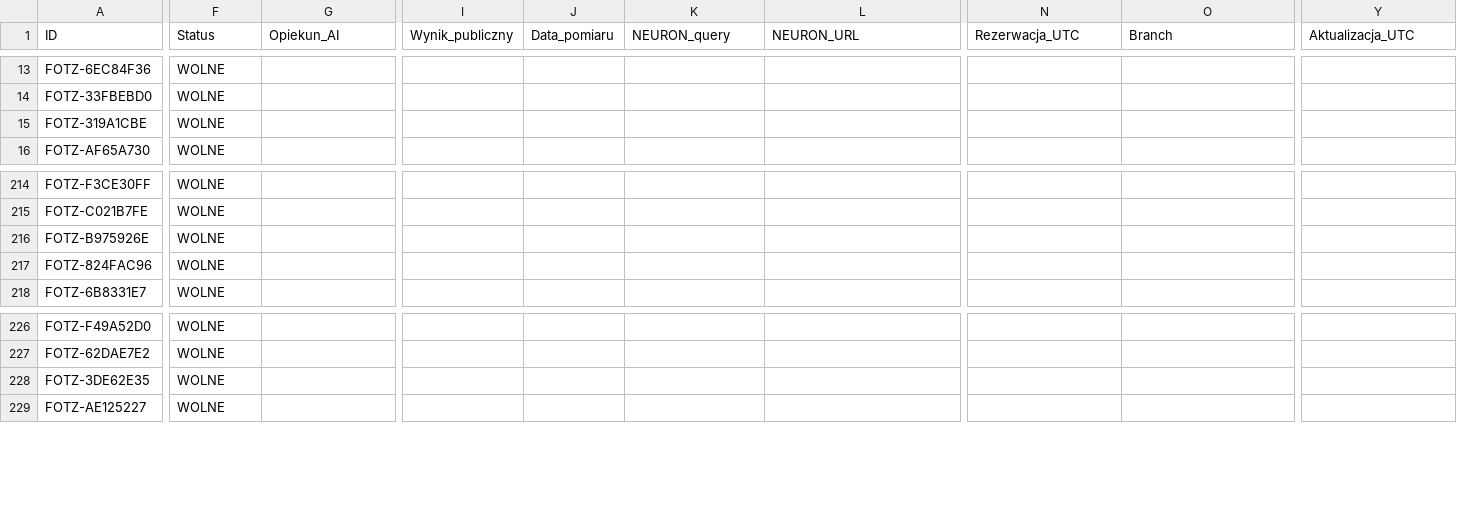
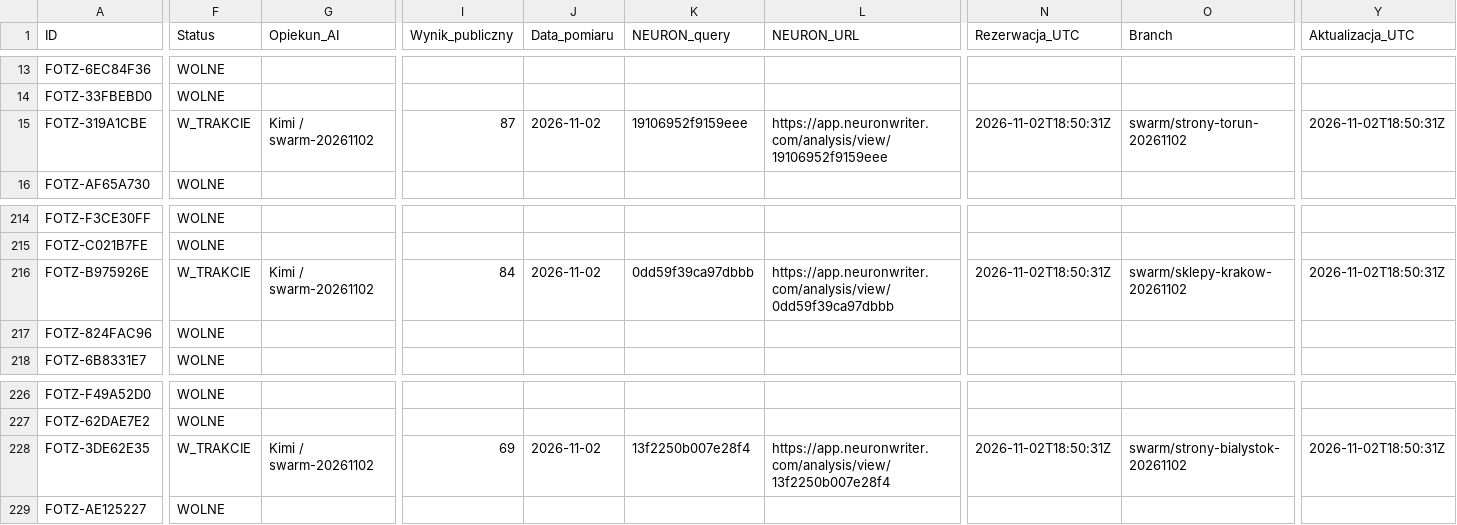
Before and after one commit to adam420412/fotz-studio-web-experience, a CSV file: docs/seo/ai-work-register.csv, drawn as a sheet; only a part is shown, gaps mark what is left out; the diff covers the shown part only; the diff names each change by its address in the sheet, - before the commit and + after, or states it on an @@ line.

Commit message:
Rezerwuj Toruń sklepy Kraków i Białystok

```diff
--- a/docs/seo/ai-work-register.csv
+++ b/docs/seo/ai-work-register.csv
-F15 (Status): WOLNE
+F15 (Status): W_TRAKCIE
-G15 (Opiekun_AI): (empty)
+G15 (Opiekun_AI): Kimi / swarm-20261102
-I15 (Wynik_publiczny): (empty)
+I15 (Wynik_publiczny): 87
-J15 (Data_pomiaru): (empty)
+J15 (Data_pomiaru): 2026-11-02
-K15 (NEURON_query): (empty)
+K15 (NEURON_query): 19106952f9159eee
-L15 (NEURON_URL): (empty)
+L15 (NEURON_URL): https://app.neuronwriter.com/analysis/view/19106952f9159eee
-N15 (Rezerwacja_UTC): (empty)
+N15 (Rezerwacja_UTC): 2026-11-02T18:50:31Z
-O15 (Branch): (empty)
+O15 (Branch): swarm/strony-torun-20261102
-Y15 (Aktualizacja_UTC): (empty)
+Y15 (Aktualizacja_UTC): 2026-11-02T18:50:31Z
-F216 (Status): WOLNE
+F216 (Status): W_TRAKCIE
-G216 (Opiekun_AI): (empty)
+G216 (Opiekun_AI): Kimi / swarm-20261102
-I216 (Wynik_publiczny): (empty)
+I216 (Wynik_publiczny): 84
-J216 (Data_pomiaru): (empty)
+J216 (Data_pomiaru): 2026-11-02
-K216 (NEURON_query): (empty)
+K216 (NEURON_query): 0dd59f39ca97dbbb
-L216 (NEURON_URL): (empty)
+L216 (NEURON_URL): https://app.neuronwriter.com/analysis/view/0dd59f39ca97dbbb
-N216 (Rezerwacja_UTC): (empty)
+N216 (Rezerwacja_UTC): 2026-11-02T18:50:31Z
-O216 (Branch): (empty)
+O216 (Branch): swarm/sklepy-krakow-20261102
-Y216 (Aktualizacja_UTC): (empty)
+Y216 (Aktualizacja_UTC): 2026-11-02T18:50:31Z
-F228 (Status): WOLNE
+F228 (Status): W_TRAKCIE
-G228 (Opiekun_AI): (empty)
+G228 (Opiekun_AI): Kimi / swarm-20261102
-I228 (Wynik_publiczny): (empty)
+I228 (Wynik_publiczny): 69
-J228 (Data_pomiaru): (empty)
+J228 (Data_pomiaru): 2026-11-02
-K228 (NEURON_query): (empty)
+K228 (NEURON_query): 13f2250b007e28f4
-L228 (NEURON_URL): (empty)
+L228 (NEURON_URL): https://app.neuronwriter.com/analysis/view/13f2250b007e28f4
-N228 (Rezerwacja_UTC): (empty)
+N228 (Rezerwacja_UTC): 2026-11-02T18:50:31Z
-O228 (Branch): (empty)
+O228 (Branch): swarm/strony-bialystok-20261102
-Y228 (Aktualizacja_UTC): (empty)
+Y228 (Aktualizacja_UTC): 2026-11-02T18:50:31Z
```
Also changed, not shown: 3 edited cells elsewhere in this file.
